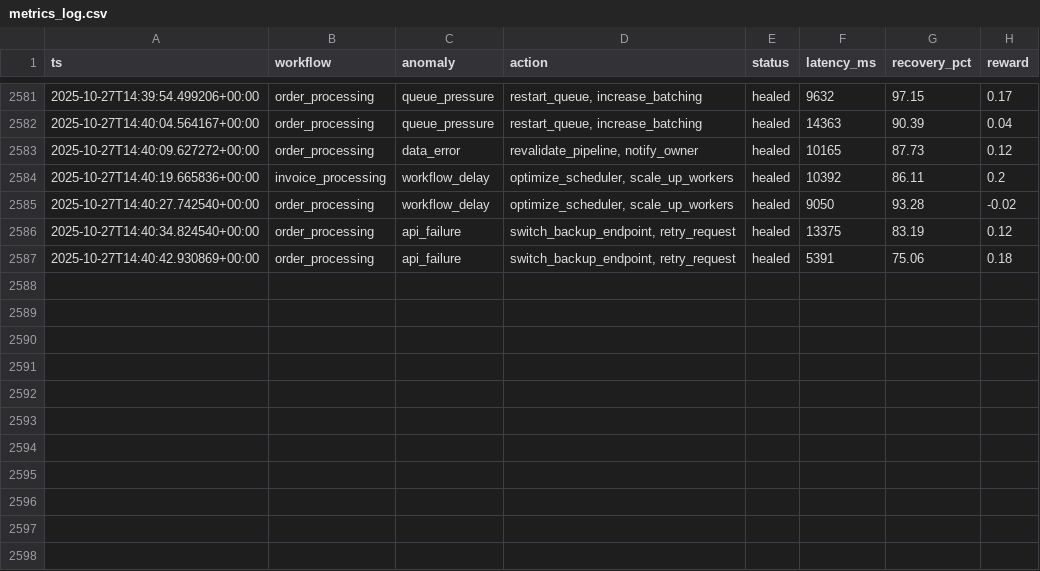
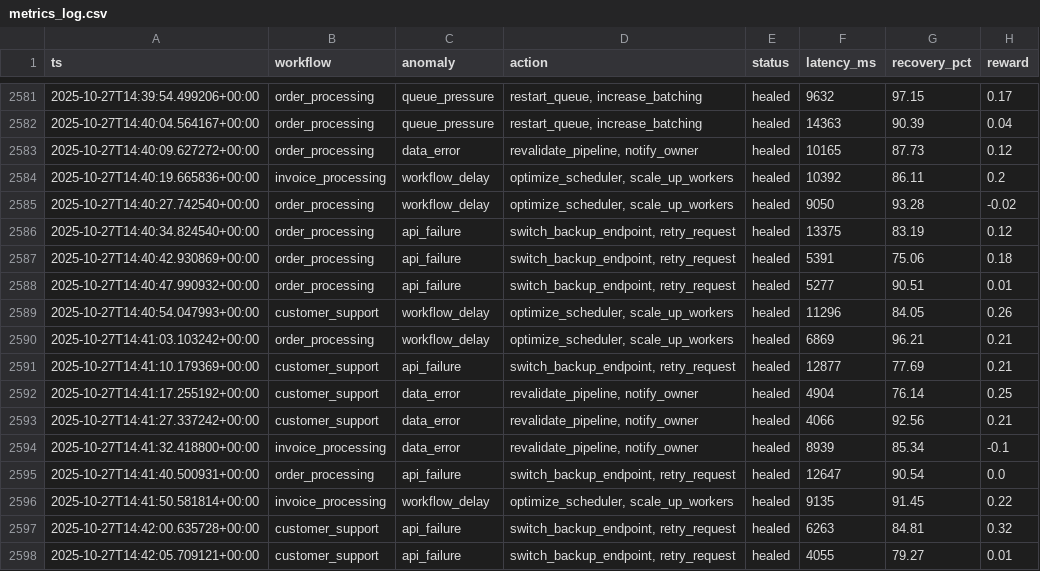
Before and after one commit to 03066207138/workflow-healer11, a CSV file: data/metrics_log.csv, drawn as a sheet; only a part is shown, gaps mark what is left out.

Commit message:
Sync backend healings and revenue with frontend metrics

```diff
--- a/data/metrics_log.csv
+++ b/data/metrics_log.csv
@@ -2587 +2587,12 @@ ts,workflow,anomaly,action,status,latency_ms,recovery_pct,reward
 2025-10-27T14:40:42.930869+00:00,order_processing,api_failure,"switch_backup_endpoint, retry_request",healed,5391,75.06,0.18
+2025-10-27T14:40:47.990932+00:00,order_processing,api_failure,"switch_backup_endpoint, retry_request",healed,5277,90.51,0.01
+2025-10-27T14:40:54.047993+00:00,customer_support,workflow_delay,"optimize_scheduler, scale_up_workers",healed,11296,84.05,0.26
+2025-10-27T14:41:03.103242+00:00,order_processing,workflow_delay,"optimize_scheduler, scale_up_workers",healed,6869,96.21,0.21
+2025-10-27T14:41:10.179369+00:00,customer_support,api_failure,"switch_backup_endpoint, retry_request",healed,12877,77.69,0.21
+2025-10-27T14:41:17.255192+00:00,customer_support,data_error,"revalidate_pipeline, notify_owner",healed,4904,76.14,0.25
+2025-10-27T14:41:27.337242+00:00,customer_support,data_error,"revalidate_pipeline, notify_owner",healed,4066,92.56,0.21
+2025-10-27T14:41:32.418800+00:00,invoice_processing,data_error,"revalidate_pipeline, notify_owner",healed,8939,85.34,-0.1
+2025-10-27T14:41:40.500931+00:00,order_processing,api_failure,"switch_backup_endpoint, retry_request",healed,12647,90.54,0.0
+2025-10-27T14:41:50.581814+00:00,invoice_processing,workflow_delay,"optimize_scheduler, scale_up_workers",healed,9135,91.45,0.22
+2025-10-27T14:42:00.635728+00:00,customer_support,api_failure,"switch_backup_endpoint, retry_request",healed,6263,84.81,0.32
+2025-10-27T14:42:05.709121+00:00,customer_support,api_failure,"switch_backup_endpoint, retry_request",healed,4055,79.27,0.01
```
Also changed, not shown: 4 other files.
